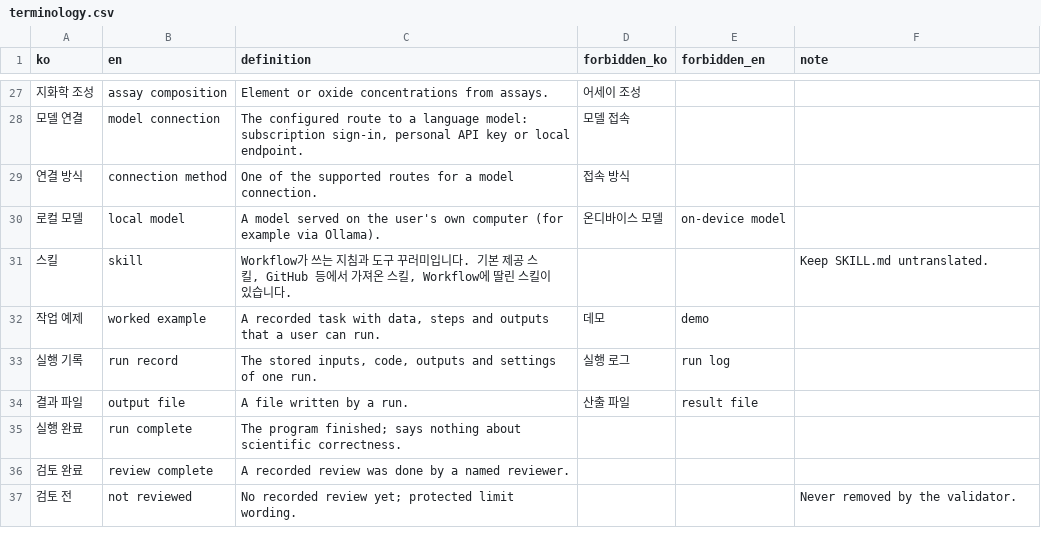
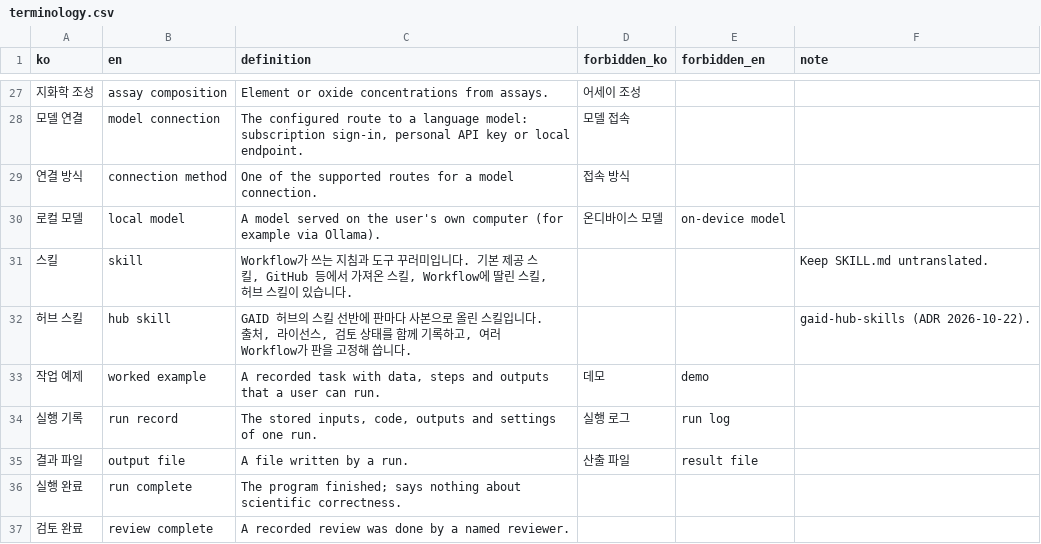
Before and after one commit to kigam-research/geoaidesk, a CSV file: geo/copy/terminology.csv, drawn as a sheet; only a part is shown, gaps mark what is left out; the shorter side is filled out with more unchanged rows; the diff names each change by its address in the sheet, - before the commit and + after, or states it on an @@ line.

Commit message:
Hub-managed skills: ADR and shared interface

```diff
--- a/geo/copy/terminology.csv
+++ b/geo/copy/terminology.csv
-C31 (definition): …린 스킬이 있습…
+C31 (definition): …린 스킬, 허브 스킬이 있습…
+row 32: 허브 스킬 | hub skill | GAID 허브의 스킬 선반에 판마다 사본으로 올린 스킬입니다. 출처, 라이선스, 검토 상태를 함께 기록하고, 여러 Workflow가 판을 고정해 씁니다. |  |  | gaid-hub-skills (ADR 2026-10-22).
```
Also changed, not shown: 13 other files.
